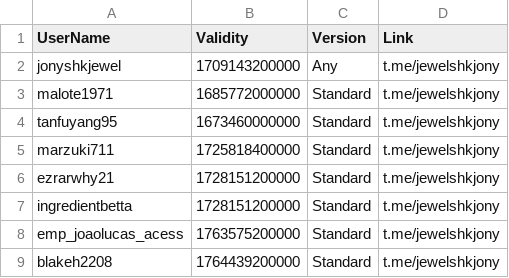
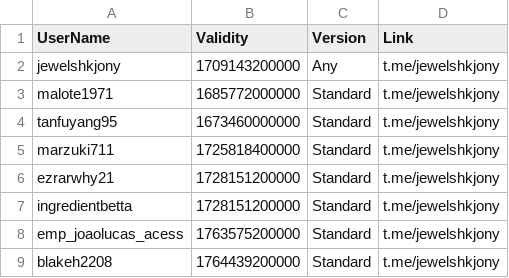
Before and after one commit to jewelshkjony/PublicFolder, a CSV file: GoogleDrive.csv, drawn as a sheet.

Commit message:
Update GoogleDrive.csv

```diff
--- a/GoogleDrive.csv
+++ b/GoogleDrive.csv
@@ -1,3 +1,3 @@
 UserName,Validity,Version,Link
-jonyshkjewel,1709143200000,Any,t.me/jewelshkjony
+jewelshkjony,1709143200000,Any,t.me/jewelshkjony
 malote1971,1685772000000,Standard,t.me/jewelshkjony
```
